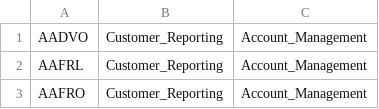
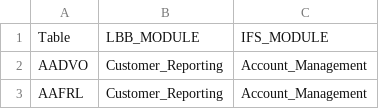
Before and after one commit to dcavey/Clustering, a CSV file: FindClusters/src/resources/xref_table_module.csv, drawn as a sheet; only a part is shown; the shorter side is filled out with more unchanged rows; the diff names each change by its address in the sheet, - before the commit and + after, or states it on an @@ line.

Commit message:
add header line again

```diff
--- a/FindClusters/src/resources/xref_table_module.csv
+++ b/FindClusters/src/resources/xref_table_module.csv
+row 1: Table | LBB_MODULE | IFS_MODULE
```
